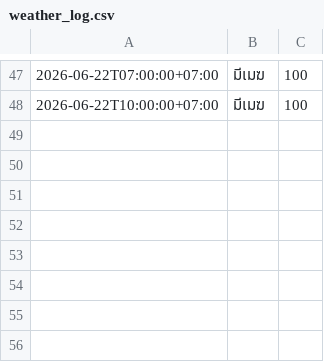
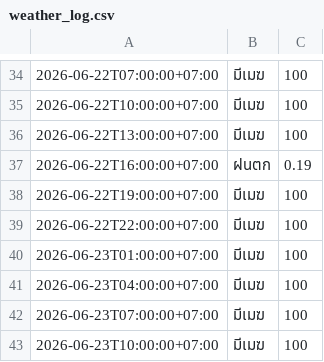
Before and after one commit to wata011/my-water-monitor, a CSV file: weather_log.csv, drawn as a sheet; only a part is shown, gaps mark what is left out; the diff covers the shown part only.

```diff
--- a/weather_log.csv
+++ b/weather_log.csv
@@ -48 +35,9 @@
 2026-06-22T10:00:00+07:00,มีเมฆ,100
+2026-06-22T13:00:00+07:00,มีเมฆ,100
+2026-06-22T16:00:00+07:00,ฝนตก,0.19
+2026-06-22T19:00:00+07:00,มีเมฆ,100
+2026-06-22T22:00:00+07:00,มีเมฆ,100
+2026-06-23T01:00:00+07:00,มีเมฆ,100
+2026-06-23T04:00:00+07:00,มีเมฆ,100
+2026-06-23T07:00:00+07:00,มีเมฆ,100
+2026-06-23T10:00:00+07:00,มีเมฆ,100
```
Also changed, not shown: 2 added rows, 15 removed rows and 23 edited cells elsewhere in this file.
